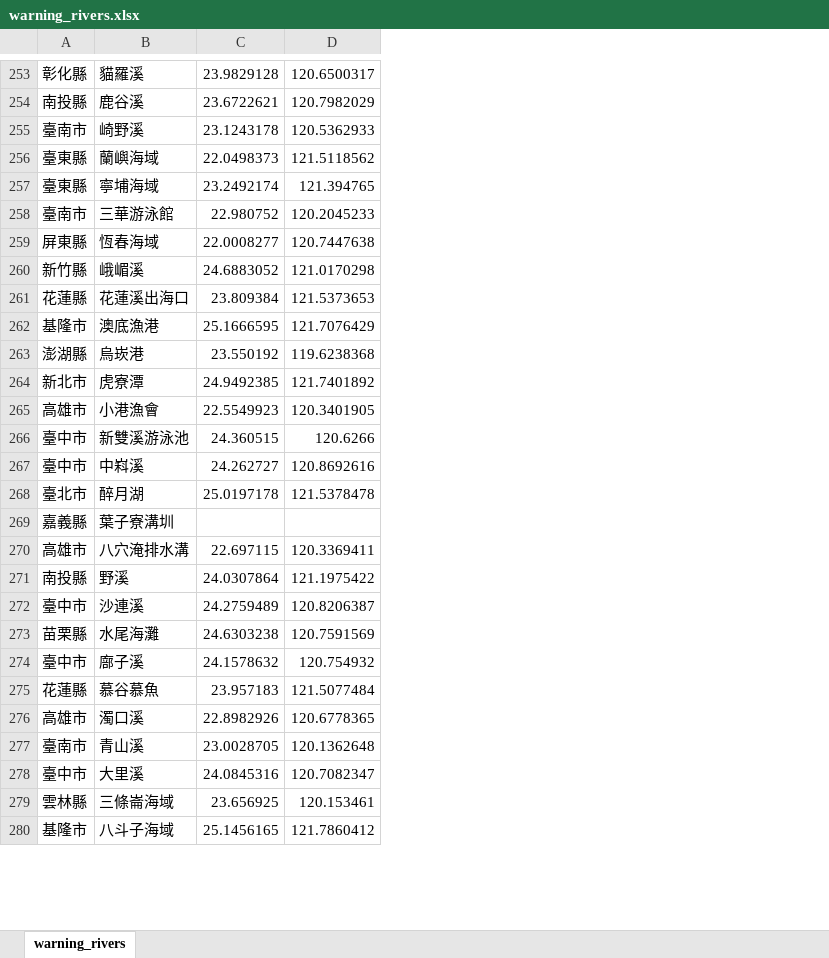
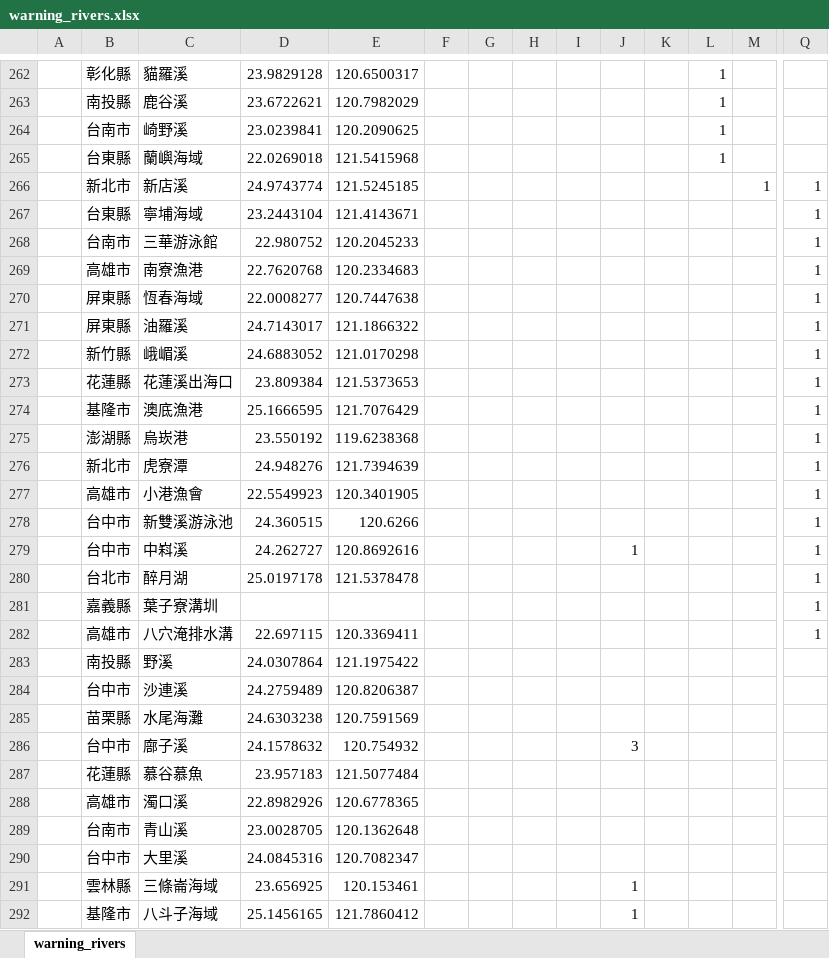
Before and after one commit to chunfu/water-safety, an Excel workbook: docs/warning_rivers.xlsx, sheet warning_rivers, drawn as a sheet; only a part is shown, gaps mark what is left out; values as stored, in another font and other column widths than the file's, no borders; addresses are those after the commit; rows hold the shown columns only; the diff covers the shown part only; the diff names each change by its address in the sheet, - before the commit and + after, or states it on an @@ line.

Commit message:
big change to make river tab work

```diff
--- a/docs/warning_rivers.xlsx (sheet warning_rivers)
+++ b/docs/warning_rivers.xlsx (sheet warning_rivers)
+column A, empty
+column F, empty
+column G, empty
+column H, empty
+column I, empty
+column J, rows 279-292: 1 |  |  |  |  |  |  | 3 |  |  |  |  | 1 | 1
+column K, empty
+column L, rows 262-265: all 1
+column M, empty
+column Q, rows 267-268: 1 | 1; row 270: 1; rows 272-282: all 1
-B264: 臺南市
+B264: 台南市
-D264: 23.1243178
+D264: 23.0239841
-E264: 120.5362933
+E264: 120.2090625
-B265: 臺東縣
+B265: 台東縣
-D265: 22.0498373
+D265: 22.0269018
-E265: 121.5118562
+E265: 121.5415968
+row 266:  | 新北市 | 新店溪 | 24.9743774 | 121.5245185 |  |  |  |  |  |  |  | 1 | 1
-B267: 臺東縣
+B267: 台東縣
-D267: 23.2492174
+D267: 23.2443104
-E267: 121.394765
+E267: 121.4143671
-B268: 臺南市
+B268: 台南市
+row 269:  | 高雄市 | 南寮漁港 | 22.7620768 | 120.2334683 |  |  |  |  |  |  |  |  | 1
+row 271:  | 屏東縣 | 油羅溪 | 24.7143017 | 121.1866322 |  |  |  |  |  |  |  |  | 1
-D276: 24.9492385
+D276: 24.948276
-E276: 121.7401892
+E276: 121.7394639
-B278:B279: 臺中市
+B278:B279: 台中市
-B280: 臺北市
+B280: 台北市
-B284: 臺中市
+B284: 台中市
-B286: 臺中市
+B286: 台中市
-B289: 臺南市
+B289: 台南市
-B290: 臺中市
+B290: 台中市
```
Also changed, not shown: 11 added rows, 6 added columns and 135 edited cells elsewhere in this sheet, 4 other files.
